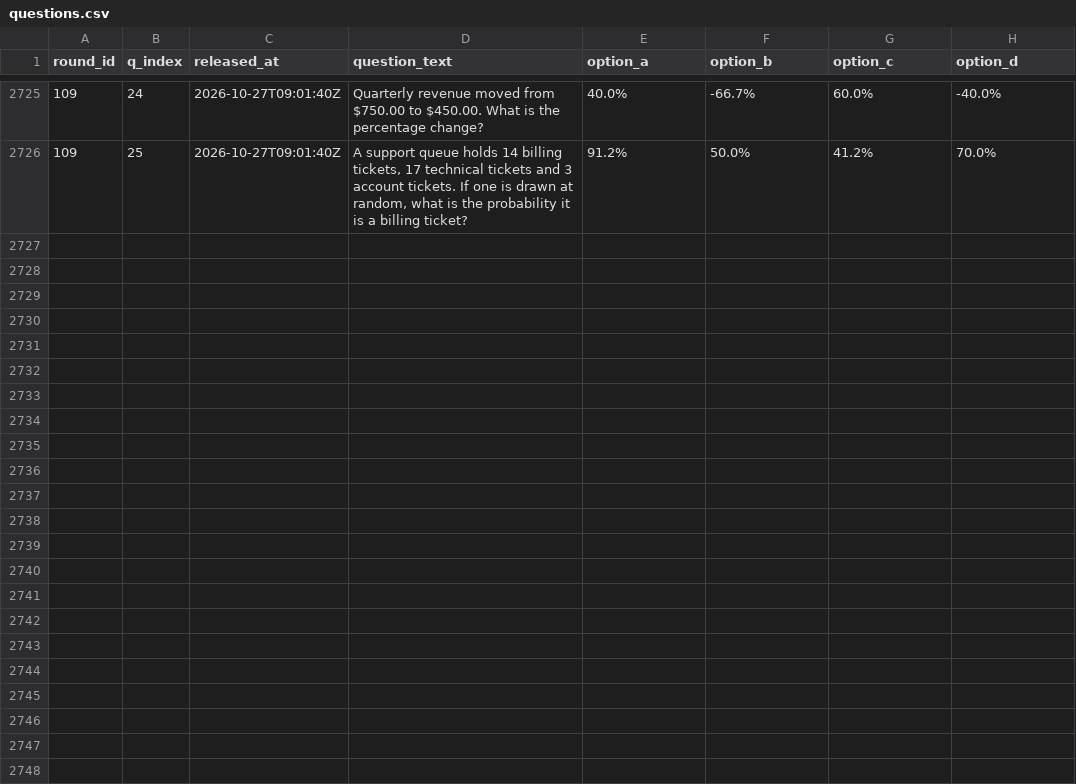
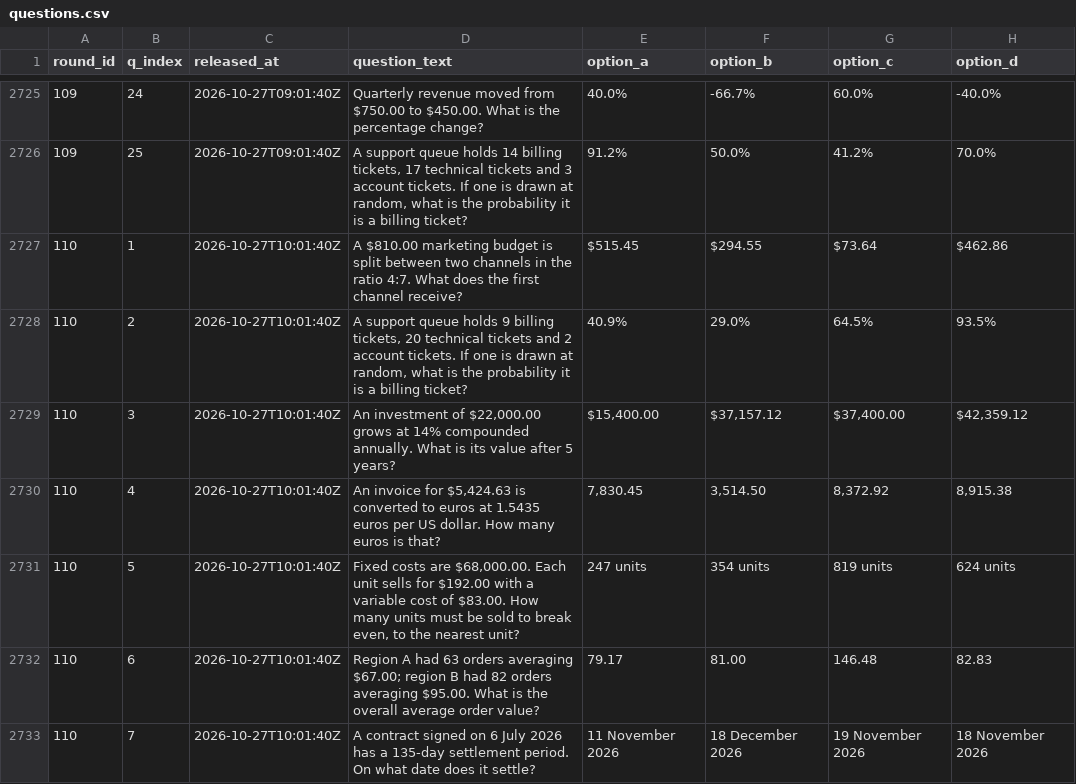
Before and after one commit to FaisalXL/dso429-hourly-quiz-2, a CSV file: questions.csv, drawn as a sheet; only a part is shown, gaps mark what is left out; the diff covers the shown part only; the diff names each change by its address in the sheet, - before the commit and + after, or states it on an @@ line.

Commit message:
Release: 2026-10-27T10:01Z

```diff
--- a/questions.csv
+++ b/questions.csv
+row 2727: 110 | 1 | 2026-10-27T10:01:40Z | A $810.00 marketing budget is split between two channels in the ratio 4:7. What does the first channel receive? | $515.45 | $294.55 | $73.64 | $462.86
+row 2728: 110 | 2 | 2026-10-27T10:01:40Z | A support queue holds 9 billing tickets, 20 technical tickets and 2 account tickets. If one is drawn at random, what is the probability it is a billing ticket? | 40.9% | 29.0% | 64.5% | 93.5%
+row 2729: 110 | 3 | 2026-10-27T10:01:40Z | An investment of $22,000.00 grows at 14% compounded annually. What is its value after 5 years? | $15,400.00 | $37,157.12 | $37,400.00 | $42,359.12
+row 2730: 110 | 4 | 2026-10-27T10:01:40Z | An invoice for $5,424.63 is converted to euros at 1.5435 euros per US dollar. How many euros is that? | 7,830.45 | 3,514.50 | 8,372.92 | 8,915.38
+row 2731: 110 | 5 | 2026-10-27T10:01:40Z | Fixed costs are $68,000.00. Each unit sells for $192.00 with a variable cost of $83.00. How many units must be sold to break even, to the nearest unit? | 247 units | 354 units | 819 units | 624 units
+row 2732: 110 | 6 | 2026-10-27T10:01:40Z | Region A had 63 orders averaging $67.00; region B had 82 orders averaging $95.00. What is the overall average order value? | 79.17 | 81.00 | 146.48 | 82.83
+row 2733: 110 | 7 | 2026-10-27T10:01:40Z | A contract signed on 6 July 2026 has a 135-day settlement period. On what date does it settle? | 11 November 2026 | 18 December 2026 | 19 November 2026 | 18 November 2026
```
Also changed, not shown: 18 added rows elsewhere in this file.
